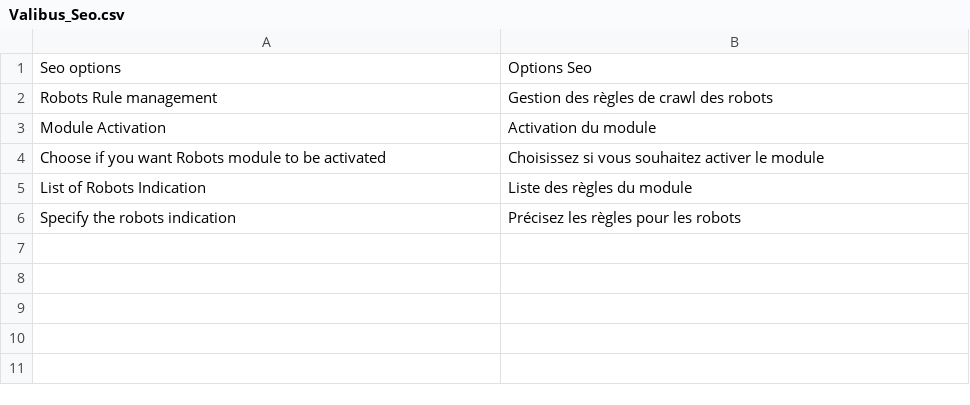
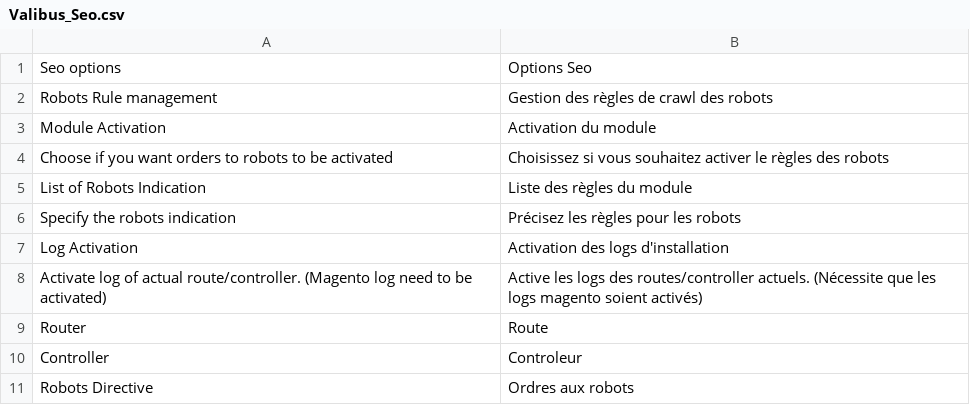
Before and after one commit to valibus/seo-robots-management, a CSV file: app/locale/fr_FR/Valibus_Seo.csv, drawn as a sheet.

Commit message:
Add translation
Update translation

```diff
--- a/app/locale/fr_FR/Valibus_Seo.csv
+++ b/app/locale/fr_FR/Valibus_Seo.csv
@@ -3,4 +3,9 @@
 "Module Activation","Activation du module"
-"Choose if you want Robots module to be activated","Choisissez si vous souhaitez activer le module"
+"Choose if you want orders to robots to be activated","Choisissez si vous souhaitez activer le règles des robots"
 "List of Robots Indication","Liste des règles du module"
 "Specify the robots indication","Précisez les règles pour les robots"
+"Log Activation","Activation des logs d'installation"
+"Activate log of actual route/controller. (Magento log need to be activated)","Active les logs des routes/controller actuels. (Nécessite que les logs magento soient activés)"
+"Router","Route"
+"Controller","Controleur"
+"Robots Directive","Ordres aux robots"
```
